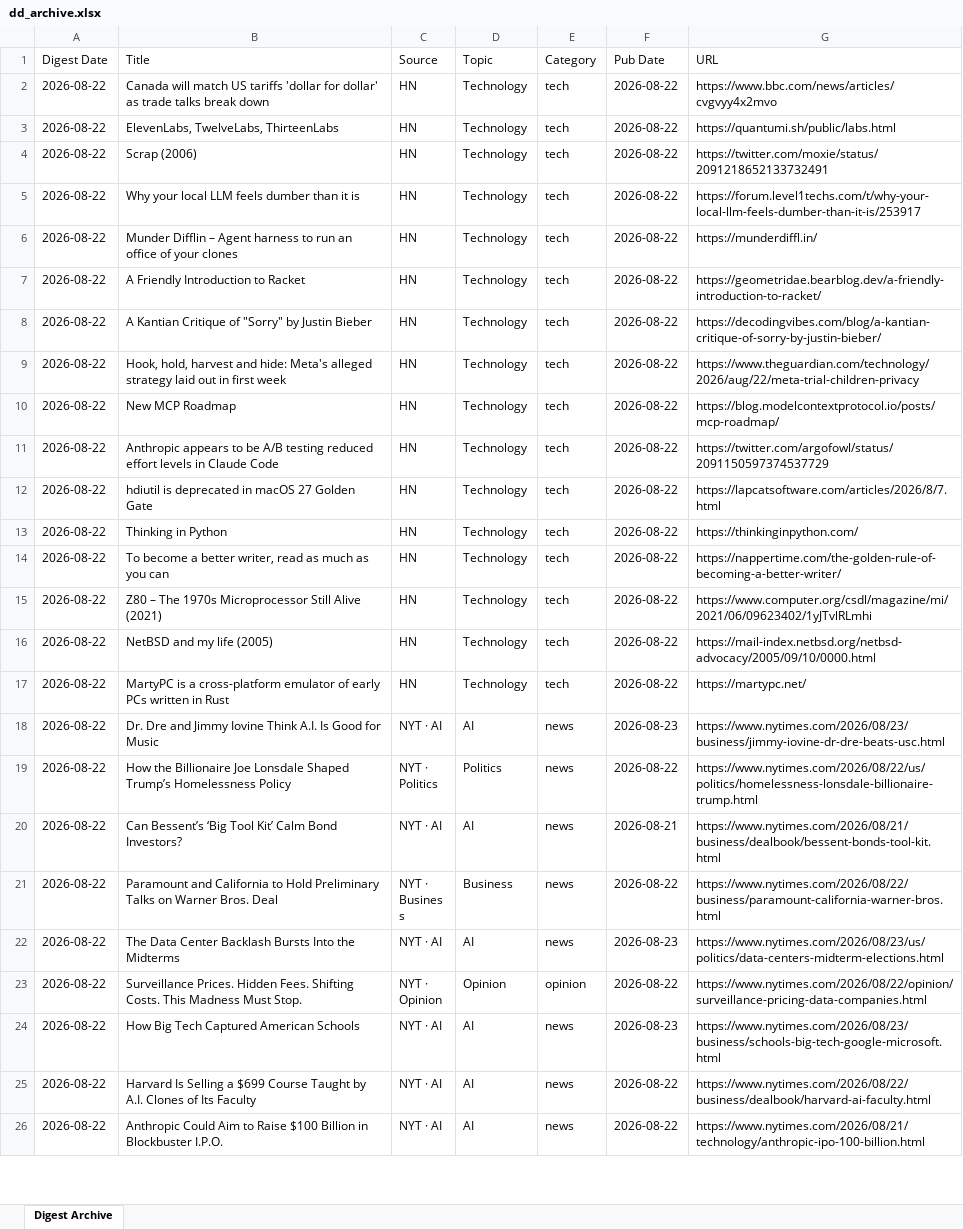
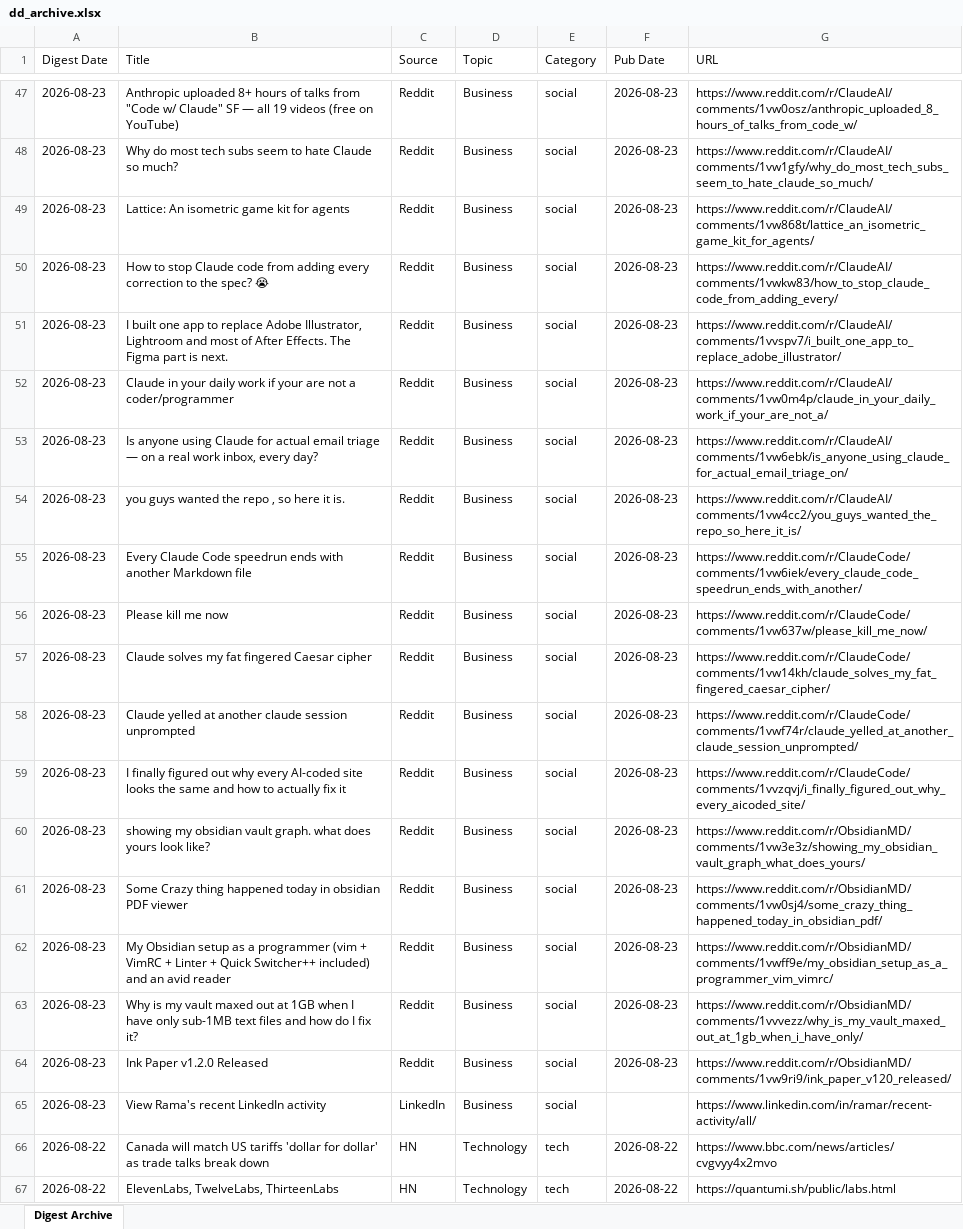
Before and after one commit to hankang156-eng/daily-digest, an Excel workbook: data/digest_archives/dd_archive.xlsx, sheet Digest Archive, drawn as a sheet; only a part is shown, gaps mark what is left out; the shorter side is filled out with more unchanged rows; values as stored, in another font and other column widths than the file's, no borders; the diff covers the shown part only; the diff names each change by its address in the sheet, - before the commit and + after, or states it on an @@ line.

Commit message:
digest: 2026-08-23

```diff
--- a/data/digest_archives/dd_archive.xlsx (sheet Digest Archive)
+++ b/data/digest_archives/dd_archive.xlsx (sheet Digest Archive)
+row 47: 2026-08-23 | Anthropic uploaded 8+ hours of talks from "Code w/ Claude" SF — all 19 videos (free on YouTube) | Reddit | Business | social | 2026-08-23 | https://www.reddit.com/r/ClaudeAI/comments/1vw0osz/anthropic_uploaded_8_hours_of_talks_from_code_w/
+row 48: 2026-08-23 | Why do most tech subs seem to hate Claude so much? | Reddit | Business | social | 2026-08-23 | https://www.reddit.com/r/ClaudeAI/comments/1vw1gfy/why_do_most_tech_subs_seem_to_hate_claude_so_much/
+row 49: 2026-08-23 | Lattice: An isometric game kit for agents | Reddit | Business | social | 2026-08-23 | https://www.reddit.com/r/ClaudeAI/comments/1vw868t/lattice_an_isometric_game_kit_for_agents/
+row 50: 2026-08-23 | How to stop Claude code from adding every correction to the spec? 😭 | Reddit | Business | social | 2026-08-23 | https://www.reddit.com/r/ClaudeAI/comments/1vwkw83/how_to_stop_claude_code_from_adding_every/
+row 51: 2026-08-23 | I built one app to replace Adobe Illustrator, Lightroom and most of After Effects. The Figma part is next. | Reddit | Business | social | 2026-08-23 | https://www.reddit.com/r/ClaudeAI/comments/1vvspv7/i_built_one_app_to_replace_adobe_illustrator/
+row 52: 2026-08-23 | Claude in your daily work if your are not a coder/programmer | Reddit | Business | social | 2026-08-23 | https://www.reddit.com/r/ClaudeAI/comments/1vw0m4p/claude_in_your_daily_work_if_your_are_not_a/
+row 53: 2026-08-23 | Is anyone using Claude for actual email triage — on a real work inbox, every day? | Reddit | Business | social | 2026-08-23 | https://www.reddit.com/r/ClaudeAI/comments/1vw6ebk/is_anyone_using_claude_for_actual_email_triage_on/
+row 54: 2026-08-23 | you guys wanted the repo , so here it is. | Reddit | Business | social | 2026-08-23 | https://www.reddit.com/r/ClaudeAI/comments/1vw4cc2/you_guys_wanted_the_repo_so_here_it_is/
+row 55: 2026-08-23 | Every Claude Code speedrun ends with another Markdown file | Reddit | Business | social | 2026-08-23 | https://www.reddit.com/r/ClaudeCode/comments/1vw6iek/every_claude_code_speedrun_ends_with_another/
+row 56: 2026-08-23 | Please kill me now | Reddit | Business | social | 2026-08-23 | https://www.reddit.com/r/ClaudeCode/comments/1vw637w/please_kill_me_now/
+row 57: 2026-08-23 | Claude solves my fat fingered Caesar cipher | Reddit | Business | social | 2026-08-23 | https://www.reddit.com/r/ClaudeCode/comments/1vw14kh/claude_solves_my_fat_fingered_caesar_cipher/
+row 58: 2026-08-23 | Claude yelled at another claude session unprompted | Reddit | Business | social | 2026-08-23 | https://www.reddit.com/r/ClaudeCode/comments/1vwf74r/claude_yelled_at_another_claude_session_unprompted/
+row 59: 2026-08-23 | I finally figured out why every AI-coded site looks the same and how to actually fix it | Reddit | Business | social | 2026-08-23 | https://www.reddit.com/r/ClaudeCode/comments/1vvzqvj/i_finally_figured_out_why_every_aicoded_site/
+row 60: 2026-08-23 | showing my obsidian vault graph. what does yours look like? | Reddit | Business | social | 2026-08-23 | https://www.reddit.com/r/ObsidianMD/comments/1vw3e3z/showing_my_obsidian_vault_graph_what_does_yours/
+row 61: 2026-08-23 | Some Crazy thing happened today in obsidian PDF viewer | Reddit | Business | social | 2026-08-23 | https://www.reddit.com/r/ObsidianMD/comments/1vw0sj4/some_crazy_thing_happened_today_in_obsidian_pdf/
+row 62: 2026-08-23 | My Obsidian setup as a programmer (vim + VimRC + Linter + Quick Switcher++ included) and an avid reader | Reddit | Business | social | 2026-08-23 | https://www.reddit.com/r/ObsidianMD/comments/1vwff9e/my_obsidian_setup_as_a_programmer_vim_vimrc/
+row 63: 2026-08-23 | Why is my vault maxed out at 1GB when I have only sub-1MB text files and how do I fix it? | Reddit | Business | social | 2026-08-23 | https://www.reddit.com/r/ObsidianMD/comments/1vvvezz/why_is_my_vault_maxed_out_at_1gb_when_i_have_only/
+row 64: 2026-08-23 | Ink Paper v1.2.0 Released | Reddit | Business | social | 2026-08-23 | https://www.reddit.com/r/ObsidianMD/comments/1vw9ri9/ink_paper_v120_released/
+row 65: 2026-08-23 | View Rama's recent LinkedIn activity | LinkedIn | Business | social |  | https://www.linkedin.com/in/ramar/recent-activity/all/
```
Also changed, not shown: 45 added rows elsewhere in this sheet, data/hn/hn_archive.xlsx, 9 other files.
